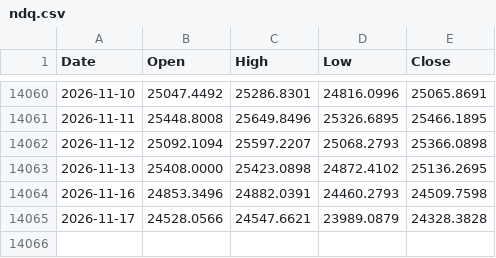
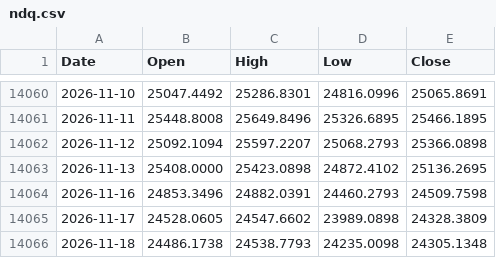
Before and after one commit to muneon0726-create/automation-market, a CSV file: data/ndq.csv, drawn as a sheet; only a part is shown, gaps mark what is left out.

```diff
--- a/data/ndq.csv
+++ b/data/ndq.csv
@@ -14064,2 +14064,3 @@ Date,Open,High,Low,Close
 2026-11-16,24853.3496,24882.0391,24460.2793,24509.7598
-2026-11-17,24528.0566,24547.6621,23989.0879,24328.3828
+2026-11-17,24528.0605,24547.6602,23989.0898,24328.3809
+2026-11-18,24486.1738,24538.7793,24235.0098,24305.1348
```
Also changed, not shown: data/nkx.csv, data/soxx.csv, 3 other files.
